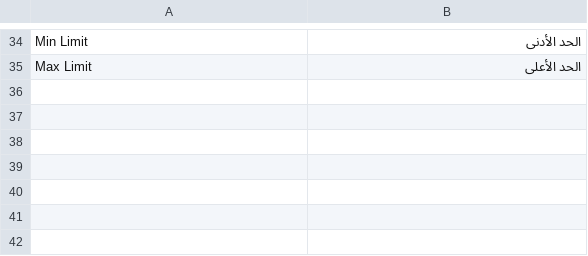
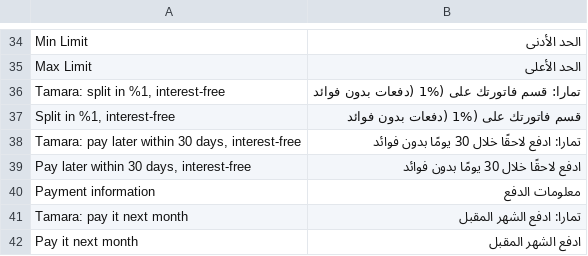
Before and after one commit to tamara-solution/magento, a CSV file: i18n/ar_SA.csv, drawn as a sheet; only a part is shown, gaps mark what is left out; the diff names each change by its address in the sheet, - before the commit and + after, or states it on an @@ line.

```diff
--- a/i18n/ar_SA.csv
+++ b/i18n/ar_SA.csv
+row 36: Tamara: split in %1, interest-free | تمارا: قسم فاتورتك على (%1 (دفعات بدون فوائد
+row 37: Split in %1, interest-free | قسم فاتورتك على (%1 (دفعات بدون فوائد
+row 38: Tamara: pay later within 30 days, interest-free | تمارا: ادفع لاحقًا خلال 30 يومًا بدون فوائد
+row 39: Pay later within 30 days, interest-free | ادفع لاحقًا خلال 30 يومًا بدون فوائد
+row 40: Payment information | معلومات الدفع
+row 41: Tamara: pay it next month | تمارا: ادفع الشهر المقبل
+row 42: Pay it next month | ادفع الشهر المقبل
```
Also changed, not shown: 42 other files.
